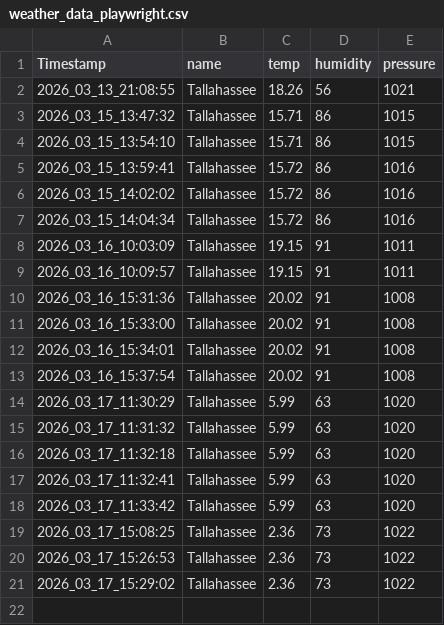
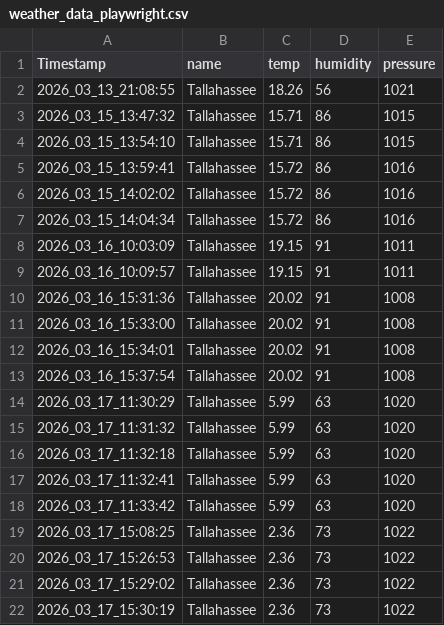
Before and after one commit to trctestacc/UploadFiles, a CSV file: weather_data_playwright.csv, drawn as a sheet.

Commit message:
Add files via upload

```diff
--- a/weather_data_playwright.csv
+++ b/weather_data_playwright.csv
@@ -21 +21,2 @@ Timestamp,name,temp,humidity,pressure
 2026_03_17_15:29:02,Tallahassee,2.36,73,1022
+2026_03_17_15:30:19,Tallahassee,2.36,73,1022
```
